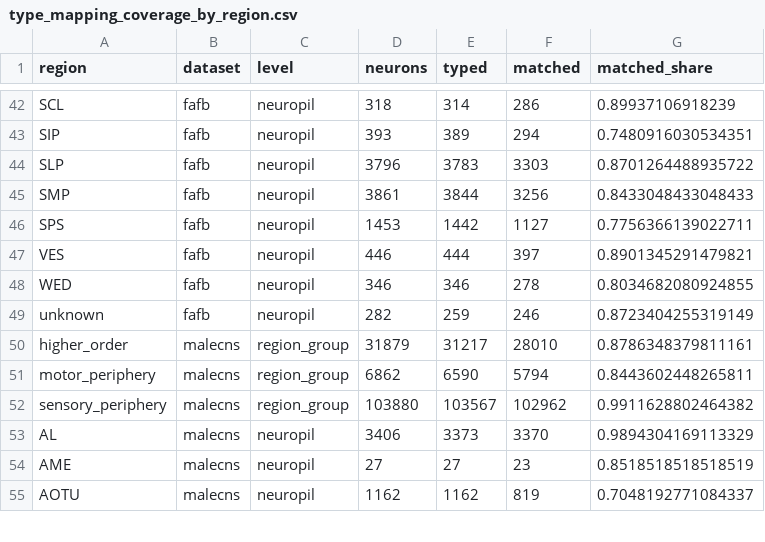
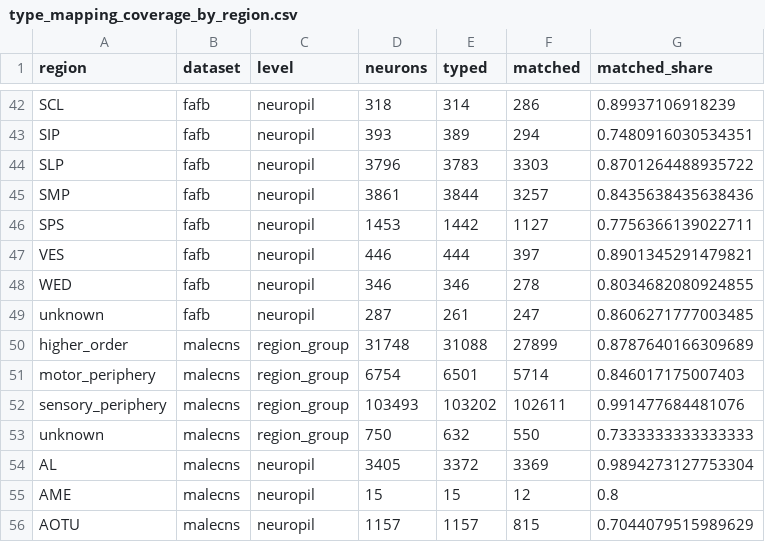
Before and after one commit to teyerci/p5-pu-wiring, a CSV file: reports/type_mapping_coverage_by_region.csv, drawn as a sheet; only a part is shown, gaps mark what is left out; the diff covers the shown part only.

```diff
--- a/reports/type_mapping_coverage_by_region.csv
+++ b/reports/type_mapping_coverage_by_region.csv
@@ -44,3 +44,3 @@ SIP,fafb,neuropil,393,389,294,0.7480916030534351
 SLP,fafb,neuropil,3796,3783,3303,0.8701264488935722
-SMP,fafb,neuropil,3861,3844,3256,0.8433048433048433
+SMP,fafb,neuropil,3861,3844,3257,0.8435638435638436
 SPS,fafb,neuropil,1453,1442,1127,0.7756366139022711
@@ -48,8 +48,9 @@ VES,fafb,neuropil,446,444,397,0.8901345291479821
 WED,fafb,neuropil,346,346,278,0.8034682080924855
-unknown,fafb,neuropil,282,259,246,0.8723404255319149
-higher_order,malecns,region_group,31879,31217,28010,0.8786348379811161
-motor_periphery,malecns,region_group,6862,6590,5794,0.8443602448265811
-sensory_periphery,malecns,region_group,103880,103567,102962,0.9911628802464382
-AL,malecns,neuropil,3406,3373,3370,0.9894304169113329
-AME,malecns,neuropil,27,27,23,0.8518518518518519
-AOTU,malecns,neuropil,1162,1162,819,0.7048192771084337
+unknown,fafb,neuropil,287,261,247,0.8606271777003485
+higher_order,malecns,region_group,31748,31088,27899,0.8787640166309689
+motor_periphery,malecns,region_group,6754,6501,5714,0.846017175007403
+sensory_periphery,malecns,region_group,103493,103202,102611,0.991477684481076
+unknown,malecns,region_group,750,632,550,0.7333333333333333
+AL,malecns,neuropil,3405,3372,3369,0.9894273127753304
+AME,malecns,neuropil,15,15,12,0.8
+AOTU,malecns,neuropil,1157,1157,815,0.7044079515989629
```
Also changed, not shown: 2 added rows and 128 edited cells elsewhere in this file, reports/type_mapping_fafb_malecns.csv, 26 other files.
